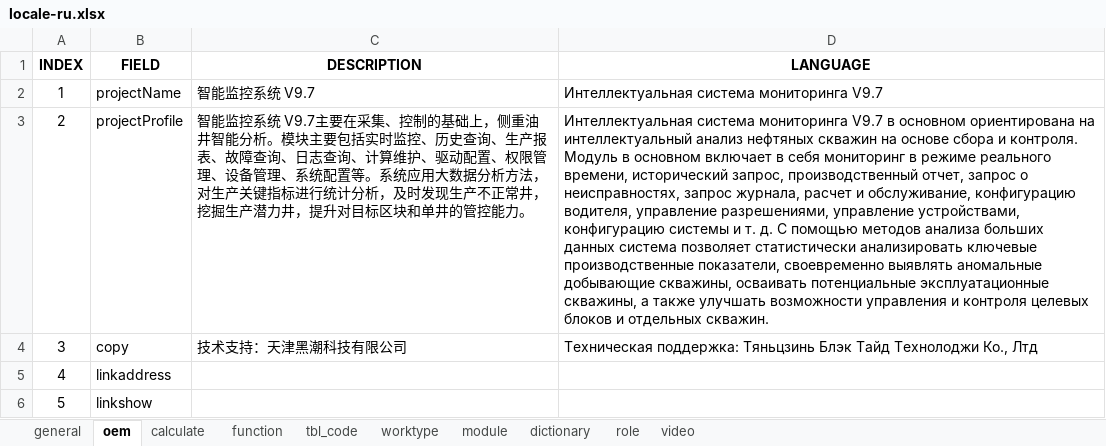
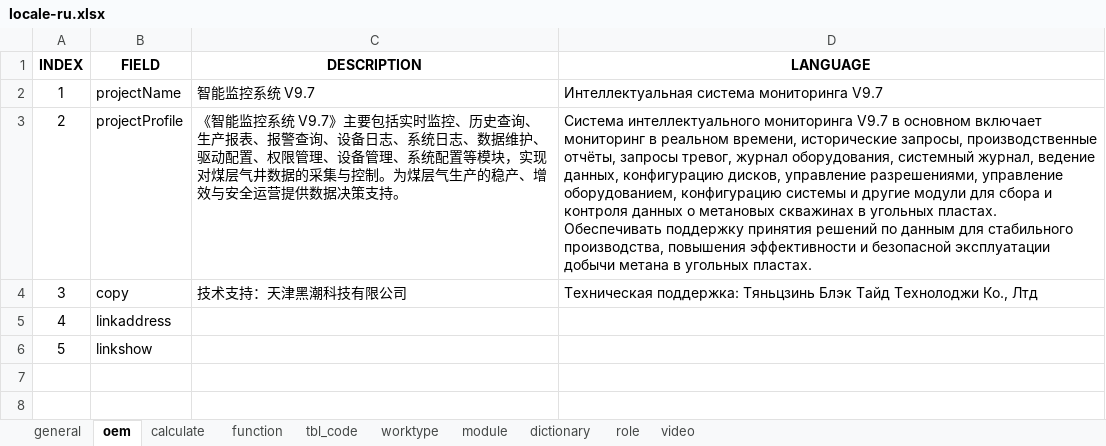
Before and after one commit to cosog/ap, an Excel workbook: WebRoot/oem/heichao/locale/locale-ru.xlsx, sheet oem, drawn as a sheet; values as stored, in another font and other column widths than the file's, no borders; the diff names each change by its address in the sheet, - before the commit and + after, or states it on an @@ line.

Commit message:
Expand field data parsing and adjustment

```diff
--- a/WebRoot/oem/heichao/locale/locale-ru.xlsx (sheet oem)
+++ b/WebRoot/oem/heichao/locale/locale-ru.xlsx (sheet oem)
-C3 (DESCRIPTION): 智能监控系统 V9.7主要在采集、控制的基础上，侧重油井智能分析。模块主要包括实时监控、历史查询、生产报表、故障查询、日志查询、计算维护、驱动配置、权限管理、设备管理、系统配置等。系统应用大数据分析方法，对生产关键指标进行统计分析，及时发现生产不正常井，挖掘生产潜力井，提升对目标区块和单井的管控能力。
+C3 (DESCRIPTION): 《智能监控系统 V9.7》主要包括实时监控、历史查询、生产报表、报警查询、设备日志、系统日志、数据维护、驱动配置、权限管理、设备管理、系统配置等模块，实现对煤层气井数据的采集与控制。为煤层气生产的稳产、增效与安全运营提供数据决策支持。
-D3 (LANGUAGE): Интеллектуальная система мониторинга V9.7 в основном ориентирована на интеллектуальный анализ нефтяных скважин на основе сбора и контроля. Модуль в основном включает в себя мониторинг в режиме реального времени, исторический запрос, производственный отчет, запрос о неисправностях, запрос журнала, расчет и обслуживание, конфигурацию водителя, управление разрешениями, управление устройствами, конфигурацию системы и т. д. С помощью методов анализа больших данных система позволяет статистически анализировать ключевые производственные показатели, своевременно выявлять аномальные добывающие скважины, осваивать потенциальные эксплуатационные скважины, а также улучшать возможности управления и контроля целевых блоков и отдельных скважин.
+D3 (LANGUAGE): Система интеллектуального мониторинга V9.7 в основном включает мониторинг в реальном времени, исторические запросы, производственные отчёты, запросы тревог, журнал оборудования, системный журнал, ведение данных, конфигурацию дисков, управление разрешениями, управление оборудованием, конфигурацию системы и другие модули для сбора и контроля данных о метановых скважинах в угольных пластах. Обеспечивать поддержку принятия решений по данным для стабильного производства, повышения эффективности и безопасной эксплуатации добычи метана в угольных пластах.
```
Also changed, not shown: WebRoot/oem/cnooc/locale/locale-en.xlsx, WebRoot/oem/cnpc/locale/locale-en.xlsx, 26 other files.
